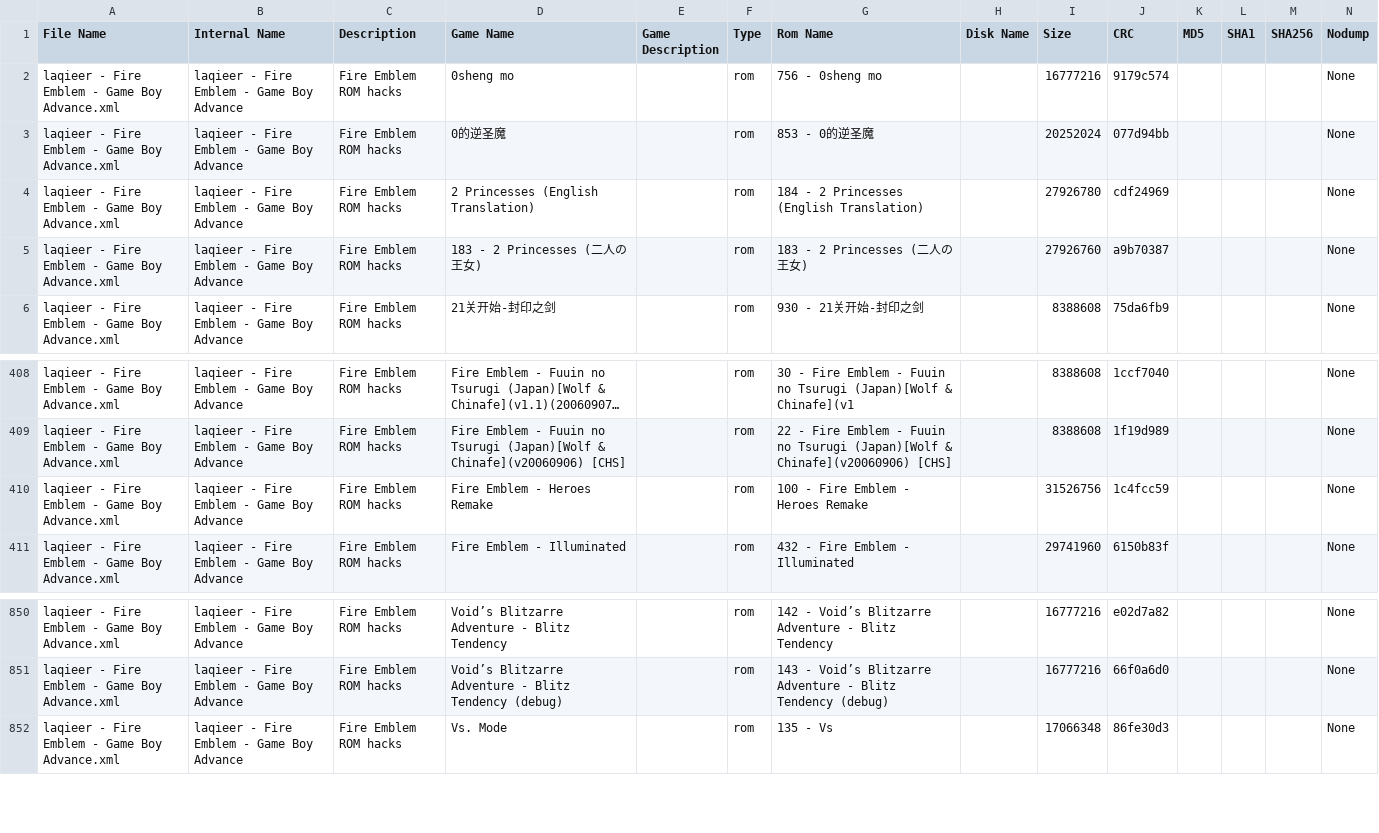
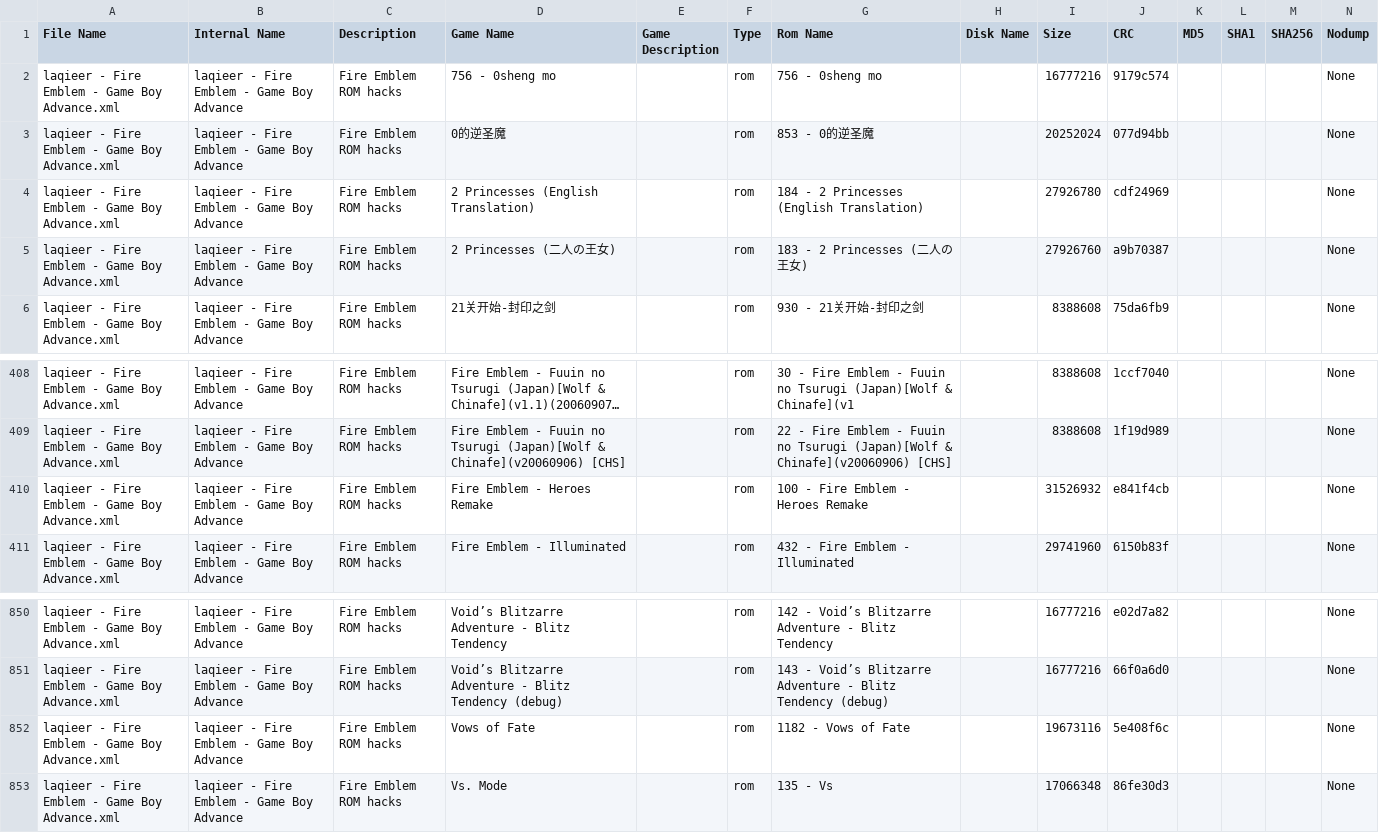
Before and after one commit to laqieer/FE-ROM-Hack-Database, a TSV file: DATs/laqieer - Fire Emblem - Game Boy Advance.tsv, drawn as a sheet; only a part is shown, gaps mark what is left out; long unchanged cells end in ….

```diff
--- a/DATs/laqieer - Fire Emblem - Game Boy Advance.tsv
+++ b/DATs/laqieer - Fire Emblem - Game Boy Advance.tsv
@@ -1,6 +1,6 @@
 "File Name"	"Internal Name"	"Description"	"Game Name"	"Game Description"	"Type"	"Rom Name"	"Disk Name"	"Size"	"CRC"	"MD5"	"SHA1"	"SHA256"	"Nodump"
-"laqieer - Fire Emblem - Game Boy Advance.xml"	"laqieer - Fire Emblem - Game Boy Advance"	"Fire Emblem ROM hacks"	"0sheng mo"	""	"rom"	"756 - 0sheng mo"	""	"16777216"	"9179c574"	""	""	""	"None"
+"laqieer - Fire Emblem - Game Boy Advance.xml"	"laqieer - Fire Emblem - Game Boy Advance"	"Fire Emblem ROM hacks"	"756 - 0sheng mo"	""	"rom"	"756 - 0sheng mo"	""	"16777216"	"9179c574"	""	""	""	"None"
 "laqieer - Fire Emblem - Game Boy Advance.xml"	"laqieer - Fire Emblem - Game Boy Advance"	"Fire Emblem ROM hacks"	"0的逆圣魔"	""	"rom"	"853 - 0的逆圣魔"	""	"20252024"	"077d94bb"	""	""	""	"None"
 "laqieer - Fire Emblem - Game Boy Advance.xml"	"laqieer - Fire Emblem - Game Boy Advance"	"Fire Emblem ROM hacks"	"2 Princesses (English Translation)"	""	"rom"	"184 - 2 Princesses (English Translation)"	""	"27926780"	"cdf24969"	""	""	""	"None"
-"laqieer - Fire Emblem - Game Boy Advance.xml"	"laqieer - Fire Emblem - Game Boy Advance"	"Fire Emblem ROM hacks"	"183 - 2 Princesses (二人の王女)"	""	"rom"	"183 - 2 Princesses (二人の王女)"	""	"27926760"	"a9b70387"	""	""	""	"None"
+"laqieer - Fire Emblem - Game Boy Advance.xml"	"laqieer - Fire Emblem - Game Boy Advance"	"Fire Emblem ROM hacks"	"2 Princesses (二人の王女)"	""	"rom"	"183 - 2 Princesses (二人の王女)"	""	"27926760"	"a9b70387"	""	""	""	"None"
 "laqieer - Fire Emblem - Game Boy Advance.xml"	"laqieer - Fire Emblem - Game Boy Advance"	"Fire Emblem ROM hacks"	"21关开始-封印之剑"	""	"rom"	"930 - 21关开始-封印之剑"	""	"8388608"	"75da6fb9"	""	""	""	"None"
@@ -409,3 +409,3 @@
 "laqieer - Fire Emblem - Game Boy Advance.xml"	"laqieer - Fire Emblem - Game Boy Advance"	"Fire Emblem ROM hacks"	"Fire Emblem - Fuuin no Tsurugi (Japan)[Wolf & Chinafe](v20060906) [CHS]"	""	"rom"	"22 - Fire Emblem - Fuuin no Tsurugi (Japan)[Wolf & Chinafe](v20060906) [CHS]"	""	"8388608"	"1f19d989"	""	""	""	"None"
-"laqieer - Fire Emblem - Game Boy Advance.xml"	"laqieer - Fire Emblem - Game Boy Advance"	"Fire Emblem ROM hacks"	"Fire Emblem - Heroes Remake"	""	"rom"	"100 - Fire Emblem - Heroes Remake"	""	"31526756"	"1c4fcc59"	""	""	""	"None"
+"laqieer - Fire Emblem - Game Boy Advance.xml"	"laqieer - Fire Emblem - Game Boy Advance"	"Fire Emblem ROM hacks"	"Fire Emblem - Heroes Remake"	""	"rom"	"100 - Fire Emblem - Heroes Remake"	""	"31526932"	"e841f4cb"	""	""	""	"None"
 "laqieer - Fire Emblem - Game Boy Advance.xml"	"laqieer - Fire Emblem - Game Boy Advance"	"Fire Emblem ROM hacks"	"Fire Emblem - Illuminated"	""	"rom"	"432 - Fire Emblem - Illuminated"	""	"29741960"	"6150b83f"	""	""	""	"None"
@@ -851,2 +851,3 @@
 "laqieer - Fire Emblem - Game Boy Advance.xml"	"laqieer - Fire Emblem - Game Boy Advance"	"Fire Emblem ROM hacks"	"Void’s Blitzarre Adventure - Blitz Tendency (debug)"	""	"rom"	"143 - Void’s Blitzarre Adventure - Blitz Tendency (debug)"	""	"16777216"	"66f0a6d0"	""	""	""	"None"
+"laqieer - Fire Emblem - Game Boy Advance.xml"	"laqieer - Fire Emblem - Game Boy Advance"	"Fire Emblem ROM hacks"	"Vows of Fate"	""	"rom"	"1182 - Vows of Fate"	""	"19673116"	"5e408f6c"	""	""	""	"None"
 "laqieer - Fire Emblem - Game Boy Advance.xml"	"laqieer - Fire Emblem - Game Boy Advance"	"Fire Emblem ROM hacks"	"Vs. Mode"	""	"rom"	"135 - Vs"	""	"17066348"	"86fe30d3"	""	""	""	"None"
```
Also changed, not shown: DATs/laqieer - Fire Emblem - Game Boy Advance.csv, Excel/ROMs.csv, 27 other files.
